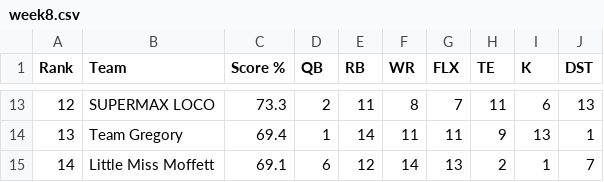
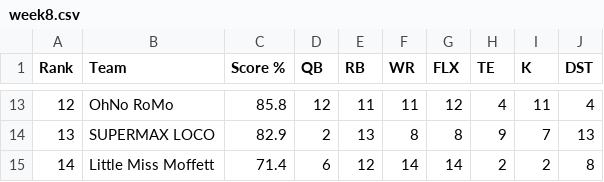
Before and after one commit to nsporich/ff-datatable, a CSV file: csv/week8.csv, drawn as a sheet; only a part is shown, gaps mark what is left out; the diff covers the shown part only.

```diff
--- a/csv/week8.csv
+++ b/csv/week8.csv
@@ -13,3 +13,3 @@ Rank,Team,Score %,QB,RB,WR,FLX,TE,K,DST
-12,SUPERMAX LOCO,73.3,2,11,8,7,11,6,13
-13,Team Gregory,69.4,1,14,11,11,9,13,1
-14,Little Miss Moffett,69.1,6,12,14,13,2,1,7
+12,OhNo RoMo,85.8,12,11,11,12,4,11,4
+13,SUPERMAX LOCO,82.9,2,13,8,8,9,7,13
+14,Little Miss Moffett,71.4,6,12,14,14,2,2,8
```
Also changed, not shown: 85 edited cells elsewhere in this file.
